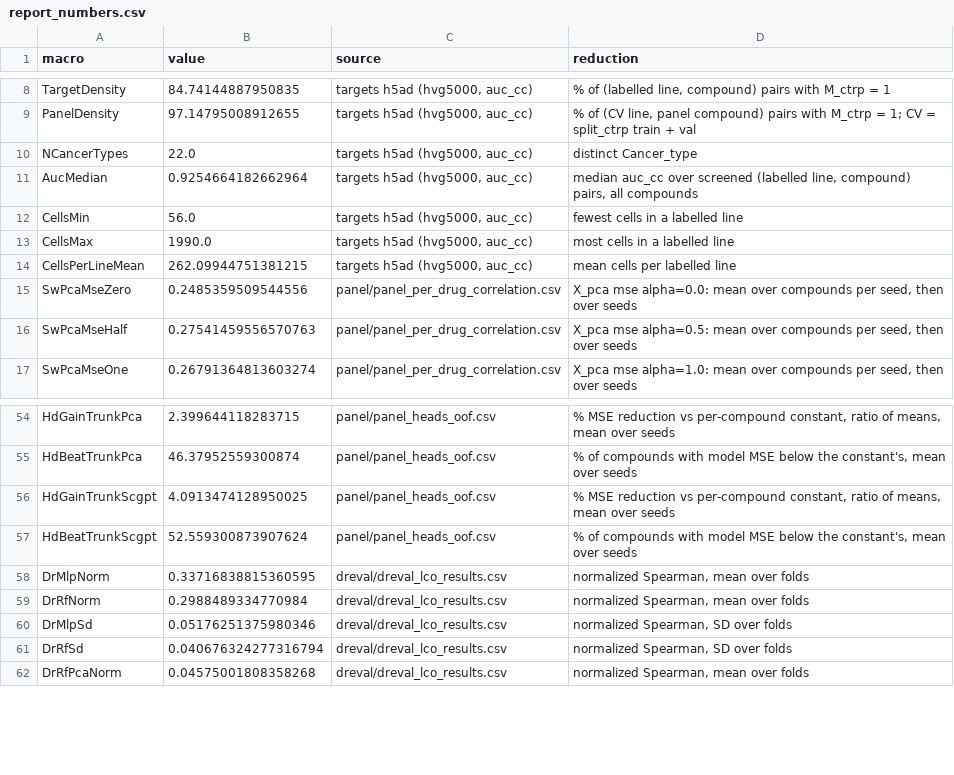
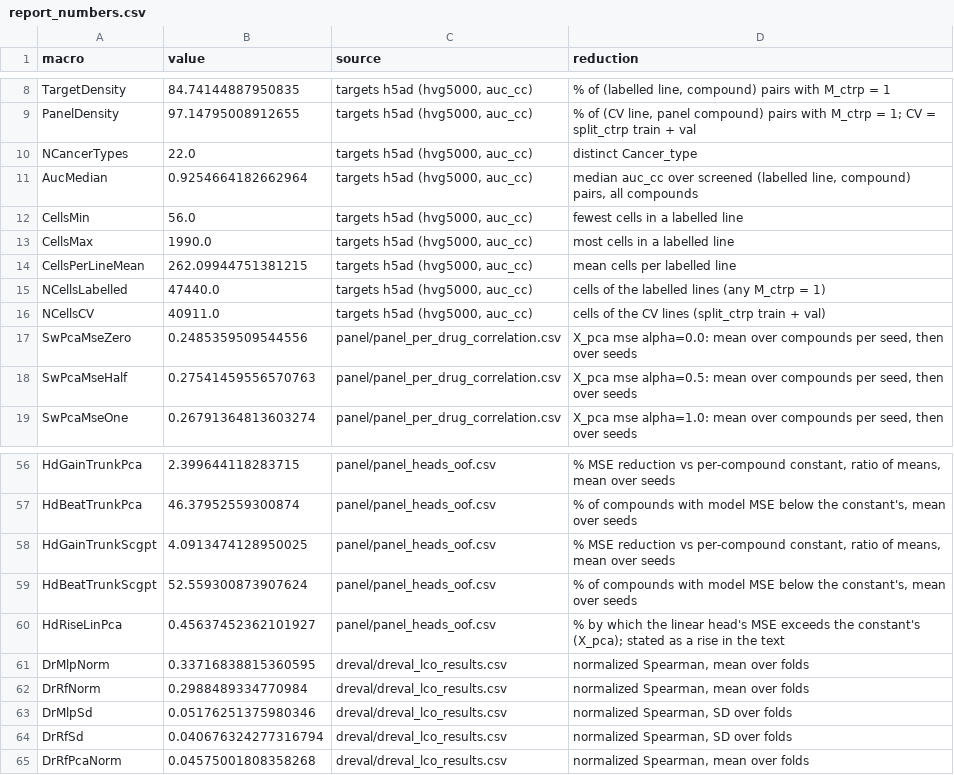
Before and after one commit to Sisistern123/OncoTox, a CSV file: notebooks/outputs/report/report_numbers.csv, drawn as a sheet; only a part is shown, gaps mark what is left out; the diff names each change by its address in the sheet, - before the commit and + after, or states it on an @@ line.

Commit message:
report: removed redundancies, rewrote sections

```diff
--- a/notebooks/outputs/report/report_numbers.csv
+++ b/notebooks/outputs/report/report_numbers.csv
+row 15: NCellsLabelled | 47440.0 | targets h5ad (hvg5000, auc_cc) | cells of the labelled lines (any M_ctrp = 1)
+row 16: NCellsCV | 40911.0 | targets h5ad (hvg5000, auc_cc) | cells of the CV lines (split_ctrp train + val)
+row 60: HdRiseLinPca | 0.45637452362101927 | panel/panel_heads_oof.csv | % by which the linear head's MSE exceeds the constant's (X_pca); stated as a rise in the text
```
Also changed, not shown: 12 other files.
